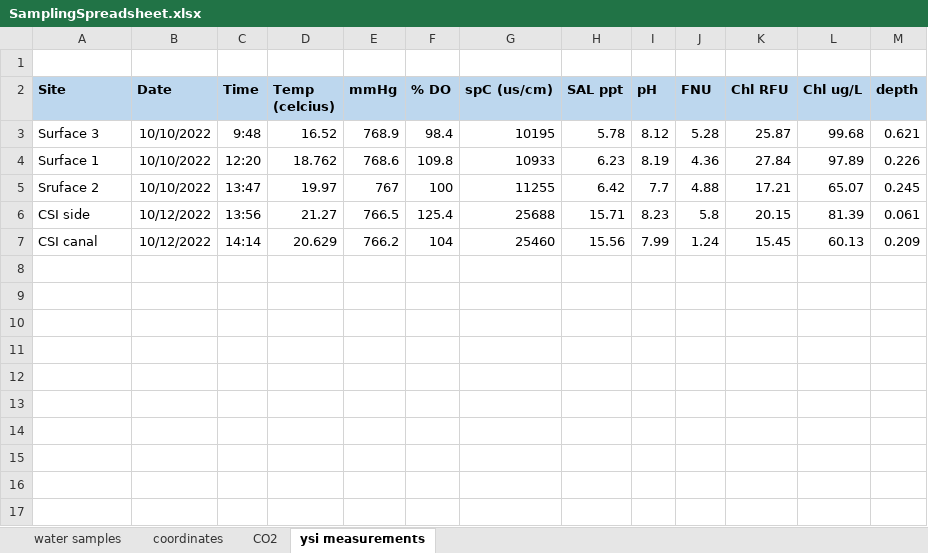
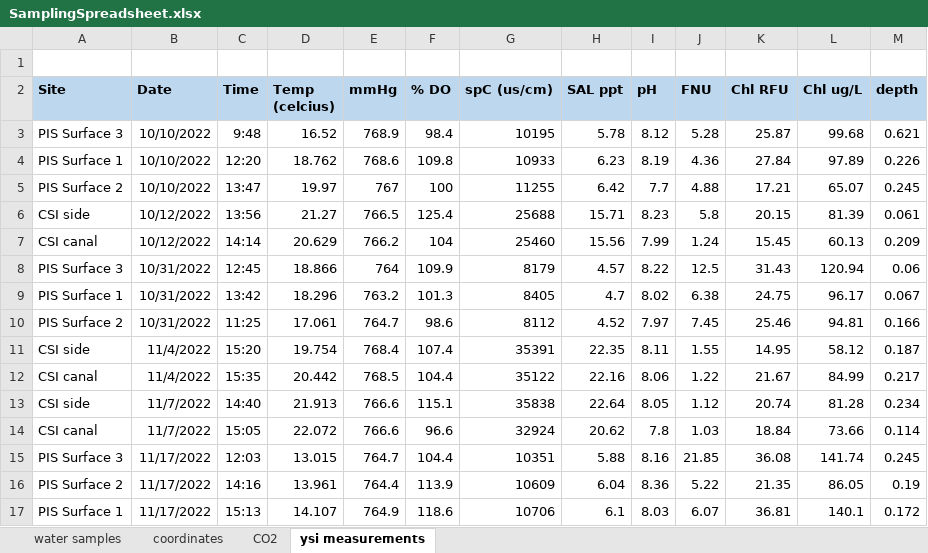
Before and after one commit to kemerso/CurrituckCroatanCarbon2023, an Excel workbook: SamplingSpreadsheet.xlsx, sheet ysi measurements, drawn as a sheet; values as stored, in another font and other column widths than the file's, no borders; the diff names each change by its address in the sheet, - before the commit and + after, or states it on an @@ line.

```diff
--- a/SamplingSpreadsheet.xlsx (sheet ysi measurements)
+++ b/SamplingSpreadsheet.xlsx (sheet ysi measurements)
-A3 (Site): Surface 3
+A3 (Site): PIS Surface 3
-A4 (Site): Surface 1
+A4 (Site): PIS Surface 1
-A5 (Site): Sruface 2
+A5 (Site): PIS Surface 2
+row 8: PIS Surface 3 | 10/31/2022 | 12:45 | 18.866 | 764 | 109.9 | 8179 | 4.57 | 8.22 | 12.5 | 31.43 | 120.94 | 0.06
+row 9: PIS Surface 1 | 10/31/2022 | 13:42 | 18.296 | 763.2 | 101.3 | 8405 | 4.7 | 8.02 | 6.38 | 24.75 | 96.17 | 0.067
+row 10: PIS Surface 2 | 10/31/2022 | 11:25 | 17.061 | 764.7 | 98.6 | 8112 | 4.52 | 7.97 | 7.45 | 25.46 | 94.81 | 0.166
+row 11: CSI side | 11/4/2022 | 15:20 | 19.754 | 768.4 | 107.4 | 35391 | 22.35 | 8.11 | 1.55 | 14.95 | 58.12 | 0.187
+row 12: CSI canal | 11/4/2022 | 15:35 | 20.442 | 768.5 | 104.4 | 35122 | 22.16 | 8.06 | 1.22 | 21.67 | 84.99 | 0.217
+row 13: CSI side | 11/7/2022 | 14:40 | 21.913 | 766.6 | 115.1 | 35838 | 22.64 | 8.05 | 1.12 | 20.74 | 81.28 | 0.234
+row 14: CSI canal | 11/7/2022 | 15:05 | 22.072 | 766.6 | 96.6 | 32924 | 20.62 | 7.8 | 1.03 | 18.84 | 73.66 | 0.114
+row 15: PIS Surface 3 | 11/17/2022 | 12:03 | 13.015 | 764.7 | 104.4 | 10351 | 5.88 | 8.16 | 21.85 | 36.08 | 141.74 | 0.245
+row 16: PIS Surface 2 | 11/17/2022 | 14:16 | 13.961 | 764.4 | 113.9 | 10609 | 6.04 | 8.36 | 5.22 | 21.35 | 86.05 | 0.19
+row 17: PIS Surface 1 | 11/17/2022 | 15:13 | 14.107 | 764.9 | 118.6 | 10706 | 6.1 | 8.03 | 6.07 | 36.81 | 140.1 | 0.172
```
Also changed, not shown: sheet water samples, sheet coordinates.
